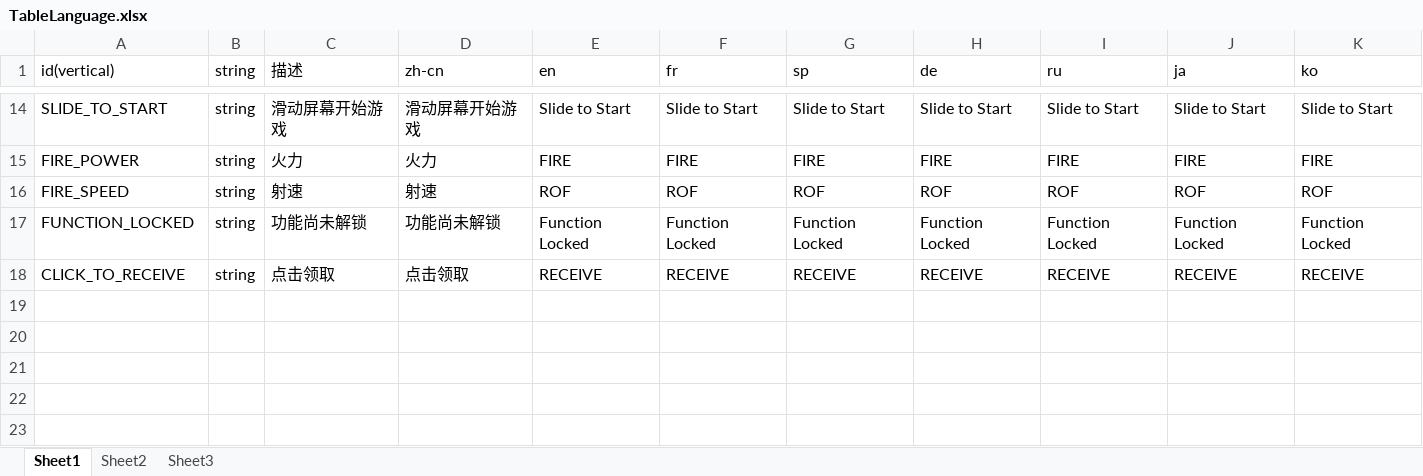
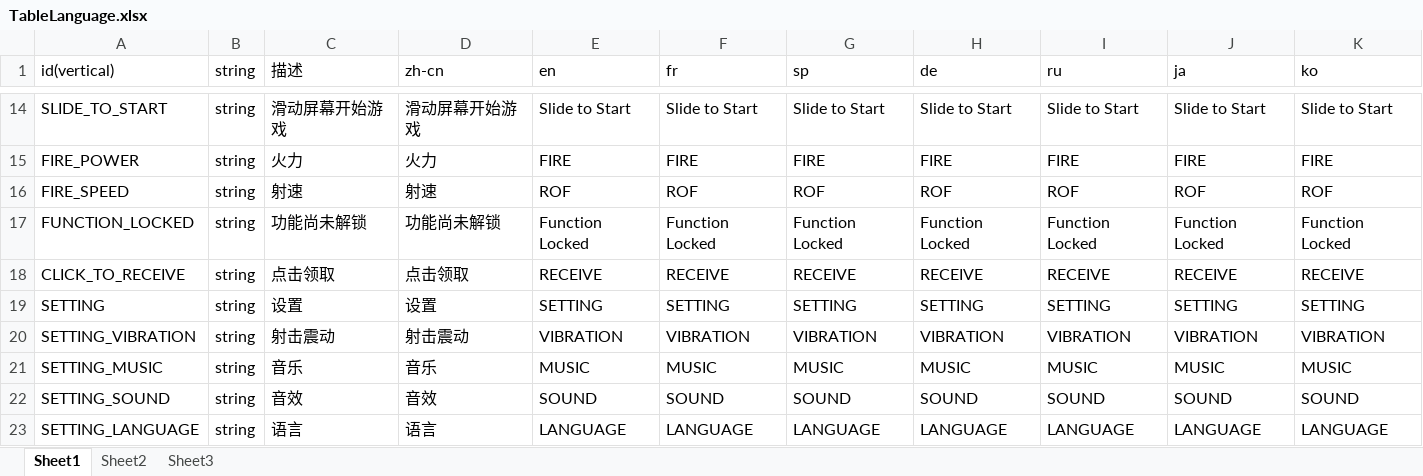
Before and after one commit to psygames/DestroyViruses, an Excel workbook: DestroyViruses/Assets/Tables/TableLanguage.xlsx, sheet Sheet1, drawn as a sheet; only a part is shown, gaps mark what is left out; values as stored, in another font and other column widths than the file's, no borders; the diff names each change by its address in the sheet, - before the commit and + after, or states it on an @@ line.

```diff
--- a/DestroyViruses/Assets/Tables/TableLanguage.xlsx (sheet Sheet1)
+++ b/DestroyViruses/Assets/Tables/TableLanguage.xlsx (sheet Sheet1)
+row 19: SETTING | string | 设置 | 设置 | SETTING | SETTING | SETTING | SETTING | SETTING | SETTING | SETTING
+row 20: SETTING_VIBRATION | string | 射击震动 | 射击震动 | VIBRATION | VIBRATION | VIBRATION | VIBRATION | VIBRATION | VIBRATION | VIBRATION
+row 21: SETTING_MUSIC | string | 音乐 | 音乐 | MUSIC | MUSIC | MUSIC | MUSIC | MUSIC | MUSIC | MUSIC
+row 22: SETTING_SOUND | string | 音效 | 音效 | SOUND | SOUND | SOUND | SOUND | SOUND | SOUND | SOUND
+row 23: SETTING_LANGUAGE | string | 语言 | 语言 | LANGUAGE | LANGUAGE | LANGUAGE | LANGUAGE | LANGUAGE | LANGUAGE | LANGUAGE
```
Also changed, not shown: 16 other files.
